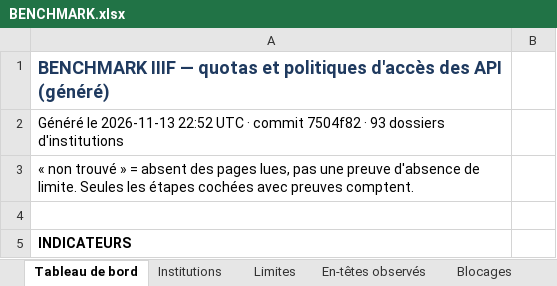
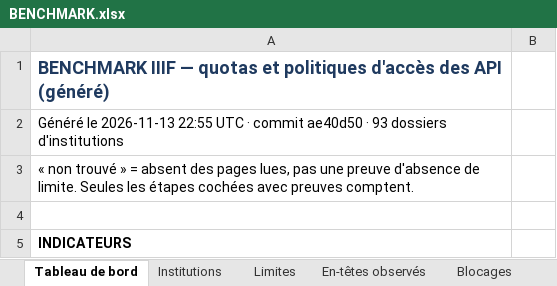
Before and after one commit to maribakulj/Veille-API-IIIF, an Excel workbook: BENCHMARK.xlsx, sheet Tableau de bord, drawn as a sheet; only a part is shown; values as stored, in another font and other column widths than the file's, no borders; charts and pictures not drawn; the diff names each change by its address in the sheet, - before the commit and + after, or states it on an @@ line.

```diff
--- a/BENCHMARK.xlsx (sheet Tableau de bord)
+++ b/BENCHMARK.xlsx (sheet Tableau de bord)
-A2: …le 2026-11-13 22:52 UTC · commit 7504f82 · 93…
+A2: …le 2026-11-13 22:55 UTC · commit ae40d50 · 93…
```
Also changed, not shown: sheet Journal, 38 other files.
